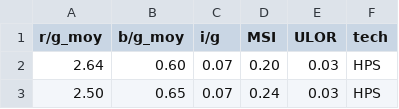
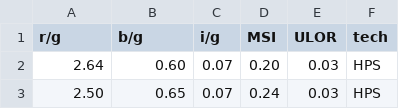
Before and after one commit to aubema/lancube, a CSV file: spectrum_colors.csv, drawn as a sheet; only a part is shown.

```diff
--- a/spectrum_colors.csv
+++ b/spectrum_colors.csv
@@ -1,2 +1,2 @@
-r/g_moy,b/g_moy,i/g,MSI,ULOR,tech
+r/g,b/g,i/g,MSI,ULOR,tech
 2.64,0.60,0.07,0.20,0.03,HPS
```
